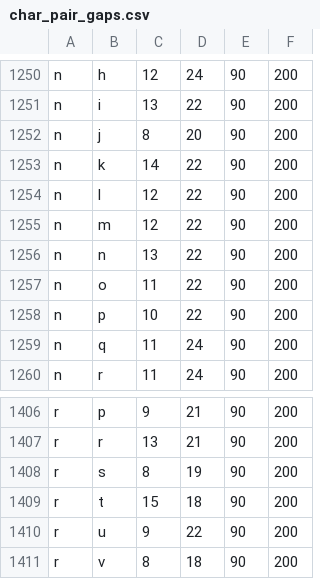
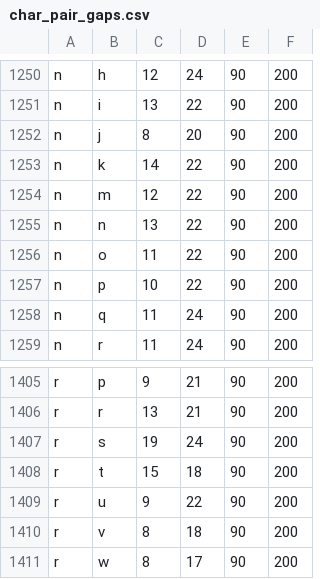
Before and after one commit to KarlTDebiec/Scinoephile, a CSV file: scinoephile/data/ocr/char_pair_gaps.csv, drawn as a sheet; only a part is shown, gaps mark what is left out; the shorter side is filled out with more unchanged rows.

```diff
--- a/scinoephile/data/ocr/char_pair_gaps.csv
+++ b/scinoephile/data/ocr/char_pair_gaps.csv
@@ -1253,3 +1253,2 @@ n,j,8,20,90,200
 n,k,14,22,90,200
-n,l,12,22,90,200
 n,m,12,22,90,200
@@ -1407,3 +1406,3 @@ r,p,9,21,90,200
 r,r,13,21,90,200
-r,s,8,19,90,200
+r,s,19,24,90,200
 r,t,15,18,90,200
```
Also changed, not shown: 6 other files.
